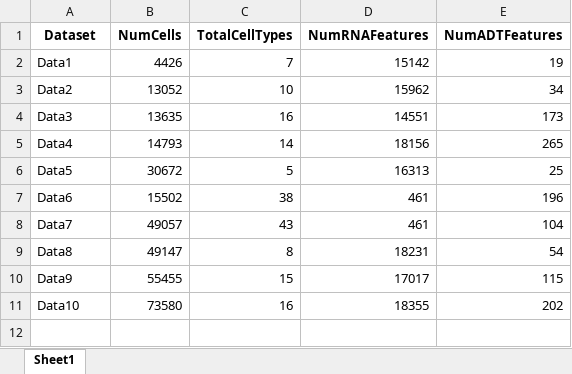
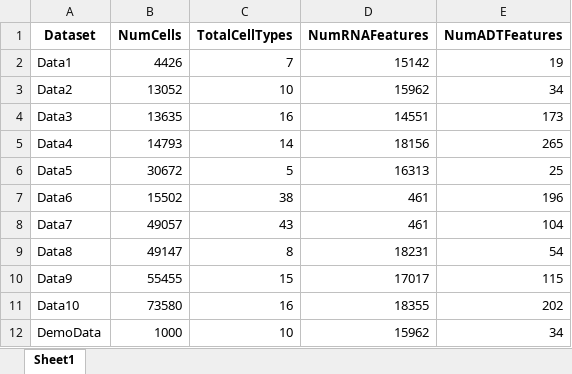
Before and after one commit to yinyh-1997/CBTP, an Excel workbook: ClusteringAlgorithms_Python/Datasets_information.xlsx, sheet Sheet1, drawn as a sheet; values as stored, in another font and other column widths than the file's, no borders; the diff names each change by its address in the sheet, - before the commit and + after, or states it on an @@ line.

Commit message:
Add files via upload

```diff
--- a/ClusteringAlgorithms_Python/Datasets_information.xlsx (sheet Sheet1)
+++ b/ClusteringAlgorithms_Python/Datasets_information.xlsx (sheet Sheet1)
+row 12: DemoData | 1000 | 10 | 15962 | 34
```
